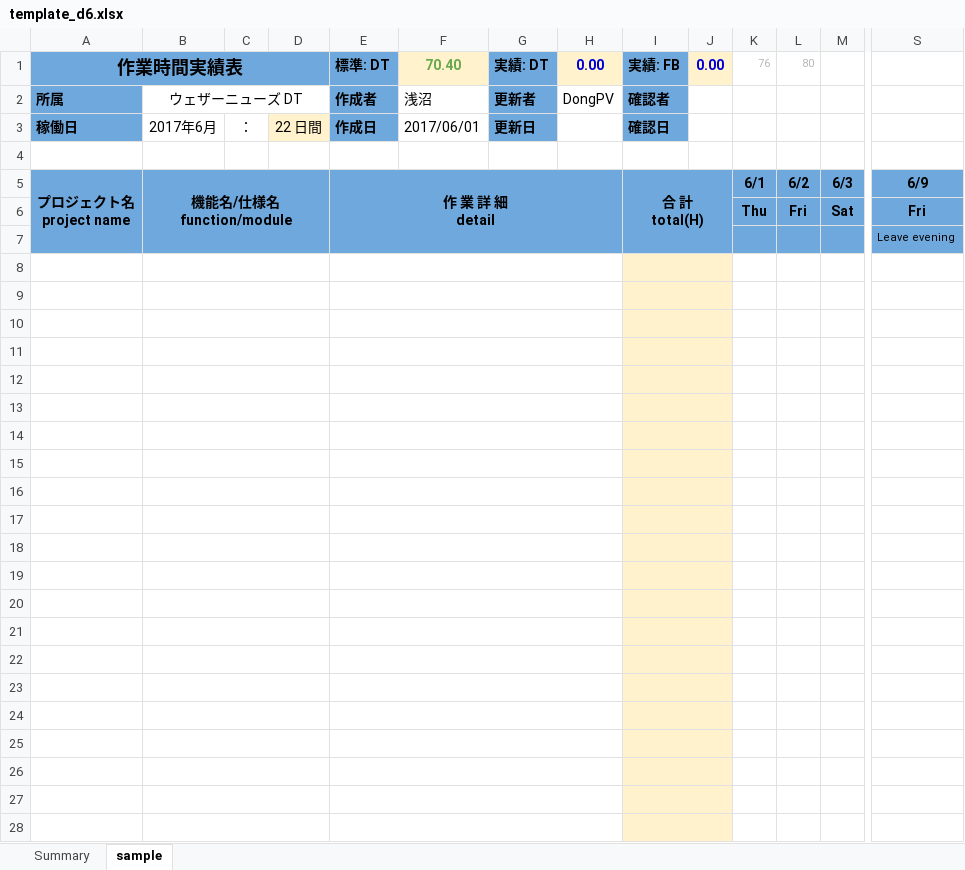
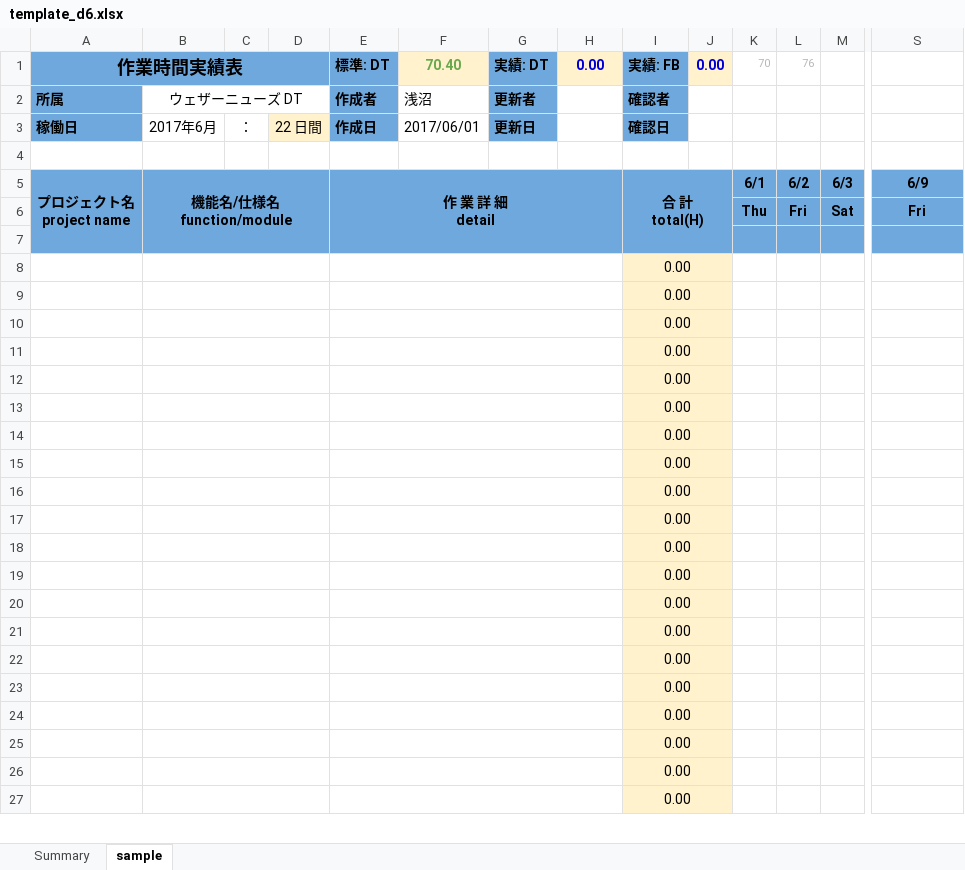
Before and after one commit to votinh12345/export_redmin, an Excel workbook: backend/web/export_file/template_d6.xlsx, sheet sample, drawn as a sheet; only a part is shown, gaps mark what is left out; values as stored, in another font and other column widths than the file's, no borders; conditional formats not drawn; removed rows and columns are numbered as before the commit, all else as after; rows hold the shown columns only; the diff covers the shown part only; the diff names each change by its address in the sheet, - before the commit and + after, or states it on an @@ line.

```diff
--- a/backend/web/export_file/template_d6.xlsx (sheet sample)
+++ b/backend/web/export_file/template_d6.xlsx (sheet sample)
-K1: 76
+K1: 70
-L1: 80
+L1: 76
-H2: DongPV
+H2: (empty)
-A5:A7 merged
+A5:A7 merged
-B5:D7 merged
+B5:D7 merged
-E5:H7 merged
+E5:H7 merged
-I5:J7 merged
+I5:J7 merged
-row 7:  |  |  |  |  |  |  |  |  |  |  |  |  | Leave evening
-B8:D8 merged
-E8:H8 merged
-I7 fill: #FFF2CC
+I7 fill: none
-I8:J8 merged
-K7:S7 fill: none
+K7:S7 fill: #6FA8DC
-I8:I27: (empty)
+I8:I27: 0.00
```
Also changed, not shown: 2 added rows, 5 removed rows, 38 edited cells and cell formats elsewhere in this sheet, formulas that keep their value, 9 other files.
